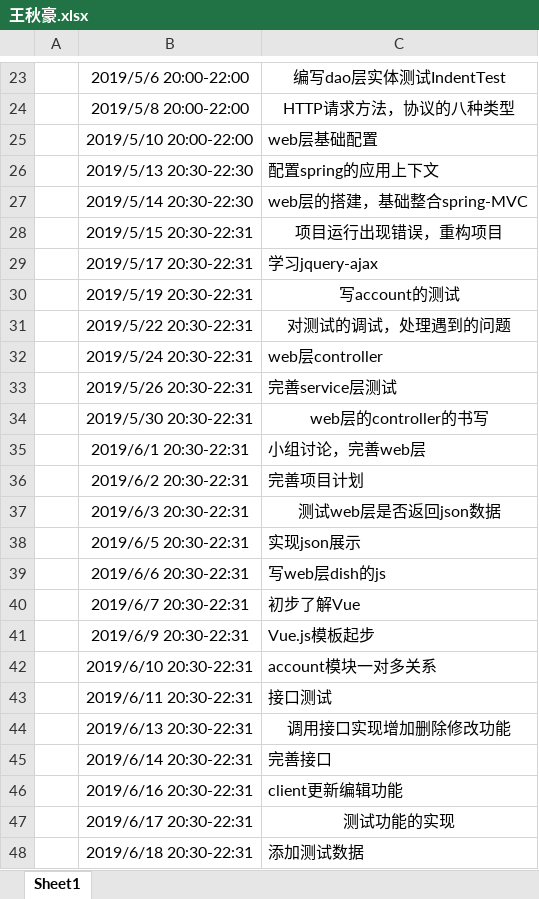
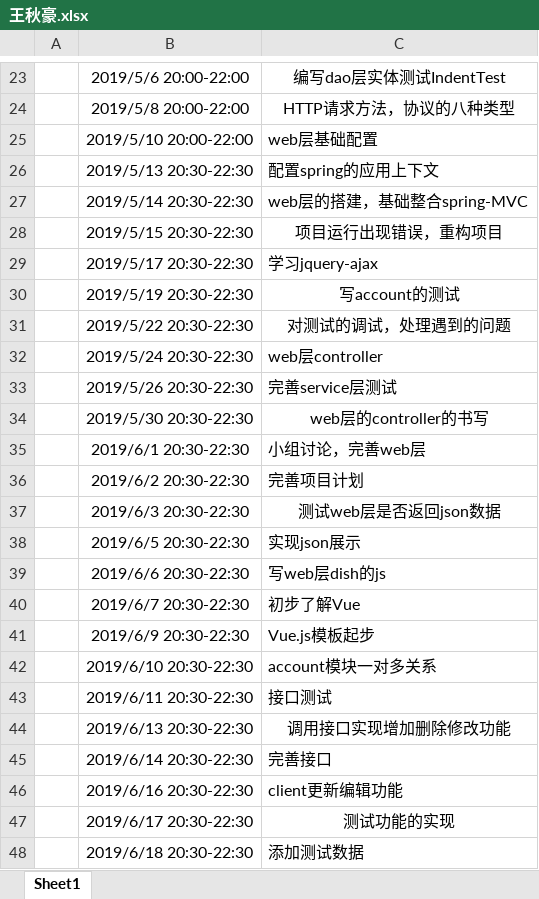
Before and after one commit to 2019226javaee/navigation, an Excel workbook: doc/log/王秋豪.xlsx, sheet Sheet1, drawn as a sheet; only a part is shown, gaps mark what is left out; values as stored, in another font and other column widths than the file's, no borders; the diff names each change by its address in the sheet, - before the commit and + after, or states it on an @@ line.

```diff
--- a/doc/log/王秋豪.xlsx (sheet Sheet1)
+++ b/doc/log/王秋豪.xlsx (sheet Sheet1)
-B28: 2019/5/15 20:30-22:31
+B28: 2019/5/15 20:30-22:30
-B29: 2019/5/17 20:30-22:31
+B29: 2019/5/17 20:30-22:30
-B30: 2019/5/19 20:30-22:31
+B30: 2019/5/19 20:30-22:30
-B31: 2019/5/22 20:30-22:31
+B31: 2019/5/22 20:30-22:30
-B32: 2019/5/24 20:30-22:31
+B32: 2019/5/24 20:30-22:30
-B33: 2019/5/26 20:30-22:31
+B33: 2019/5/26 20:30-22:30
-B34: 2019/5/30 20:30-22:31
+B34: 2019/5/30 20:30-22:30
-B35: 2019/6/1 20:30-22:31
+B35: 2019/6/1 20:30-22:30
-B36: 2019/6/2 20:30-22:31
+B36: 2019/6/2 20:30-22:30
-B37: 2019/6/3 20:30-22:31
+B37: 2019/6/3 20:30-22:30
-B38: 2019/6/5 20:30-22:31
+B38: 2019/6/5 20:30-22:30
-B39: 2019/6/6 20:30-22:31
+B39: 2019/6/6 20:30-22:30
-B40: 2019/6/7 20:30-22:31
+B40: 2019/6/7 20:30-22:30
-B41: 2019/6/9 20:30-22:31
+B41: 2019/6/9 20:30-22:30
-B42: 2019/6/10 20:30-22:31
+B42: 2019/6/10 20:30-22:30
-B43: 2019/6/11 20:30-22:31
+B43: 2019/6/11 20:30-22:30
-B44: 2019/6/13 20:30-22:31
+B44: 2019/6/13 20:30-22:30
-B45: 2019/6/14 20:30-22:31
+B45: 2019/6/14 20:30-22:30
-B46: 2019/6/16 20:30-22:31
+B46: 2019/6/16 20:30-22:30
-B47: 2019/6/17 20:30-22:31
+B47: 2019/6/17 20:30-22:30
-B48: 2019/6/18 20:30-22:31
+B48: 2019/6/18 20:30-22:30
```
Also changed, not shown: doc/log/侯旭东.xlsx, doc/log/牛品.xlsx, 8 other files.
